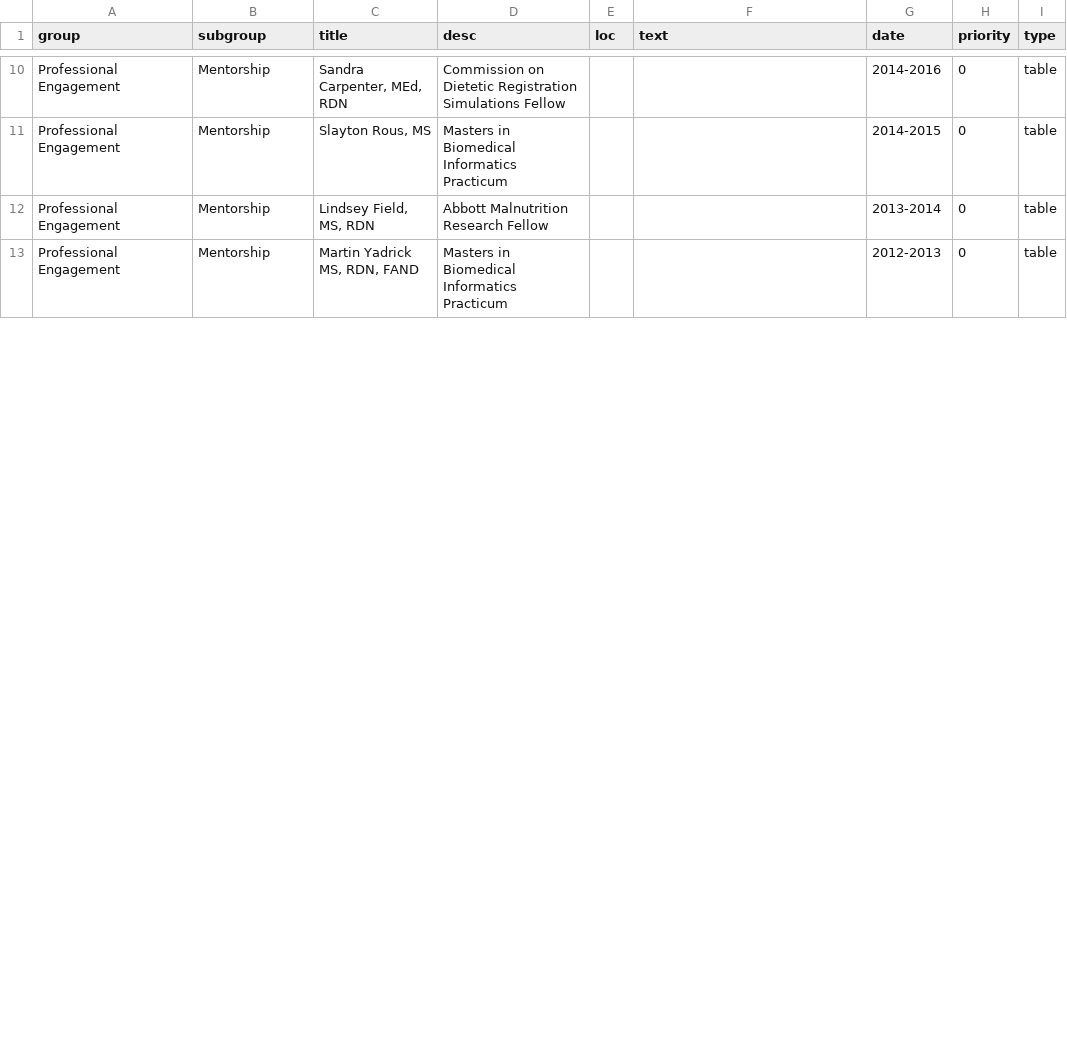
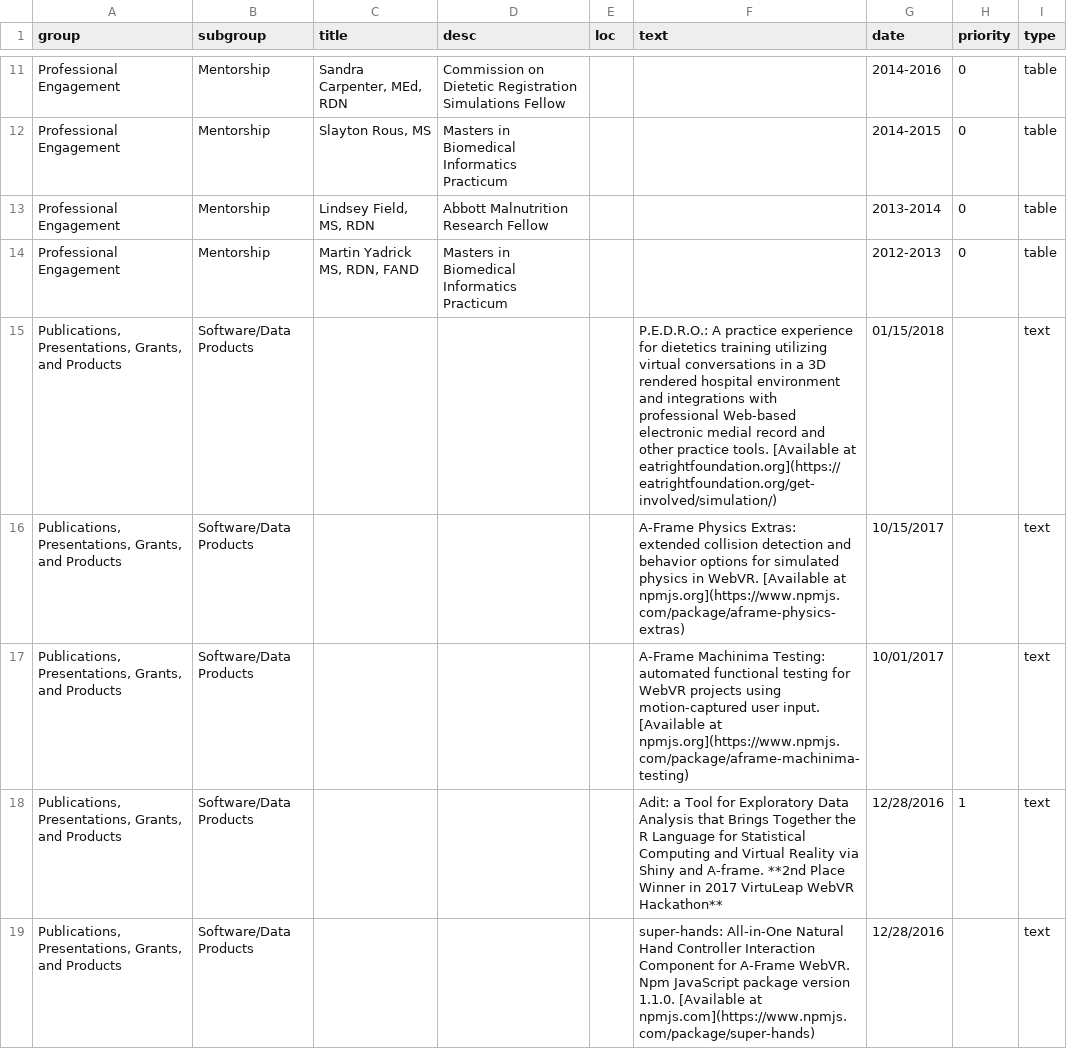
Before and after one commit to wmurphyrd/resume, a CSV file: resume-data.csv, drawn as a sheet; only a part is shown, gaps mark what is left out; the diff covers the shown part only.

```diff
--- a/resume-data.csv
+++ b/resume-data.csv
@@ -13,0 +15,5 @@ Professional Engagement,Mentorship,"Martin Yadrick MS, RDN, FAND",Masters in Bio
+"Publications, Presentations, Grants, and Products",Software/Data Products,,,,P.E.D.R.O.: A practice experience for dietetics training utilizing virtual conversations in a 3D rendered hospital environment and integrations with professional Web-based electronic medial record and other practice tools. [Available at eatrightfoundation.org](https://eatrightfoundation.org/get-involved/simulation/),01/15/2018,,text
+"Publications, Presentations, Grants, and Products",Software/Data Products,,,,A-Frame Physics Extras: extended collision detection and behavior options for simulated physics in WebVR. [Available at npmjs.org](https://www.npmjs.com/package/aframe-physics-extras),10/15/2017,,text
+"Publications, Presentations, Grants, and Products",Software/Data Products,,,,A-Frame Machinima Testing: automated functional testing for WebVR projects using motion-captured user input. [Available at npmjs.org](https://www.npmjs.com/package/aframe-machinima-testing),10/01/2017,,text
+"Publications, Presentations, Grants, and Products",Software/Data Products,,,,Adit: a Tool for Exploratory Data Analysis that Brings Together the R Language for Statistical Computing and Virtual Reality via Shiny and A-frame. **2nd Place Winner in 2017 VirtuLeap WebVR Hackathon**,12/28/2016,1,text
+"Publications, Presentations, Grants, and Products",Software/Data Products,,,,super-hands: All-in-One Natural Hand Controller Interaction Component for A-Frame WebVR. Npm JavaScript package version  1.1.0. [Available at npmjs.com](https://www.npmjs.com/package/super-hands),12/28/2016,,text
```
Also changed, not shown: 8 added rows, 6 removed rows, 5 moved rows and 10 edited cells elsewhere in this file, 6 other files.
